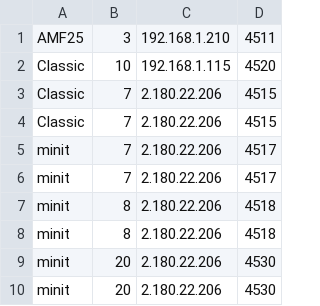
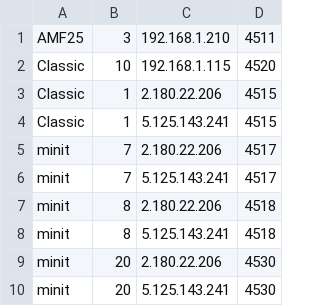
Before and after one commit to mrhb/OnlineMonitoringLogger, a CSV file: Resource/ValidComApUnits.csv, drawn as a sheet.

```diff
--- a/Resource/ValidComApUnits.csv
+++ b/Resource/ValidComApUnits.csv
@@ -2,9 +2,9 @@ AMF25,3,192.168.1.210,4511
 Classic,10,192.168.1.115,4520
-Classic,7,2.180.22.206,4515
-Classic,7,2.180.22.206,4515
+Classic,1,2.180.22.206,4515
+Classic,1,5.125.143.241,4515
 minit,7,2.180.22.206,4517
-minit,7,2.180.22.206,4517
+minit,7,5.125.143.241,4517
 minit,8,2.180.22.206,4518
-minit,8,2.180.22.206,4518
+minit,8,5.125.143.241,4518
 minit,20,2.180.22.206,4530
-minit,20,2.180.22.206,4530
+minit,20,5.125.143.241,4530
```
Also changed, not shown: Resource/ModbusAddress_minit.csv, 1 other file.
